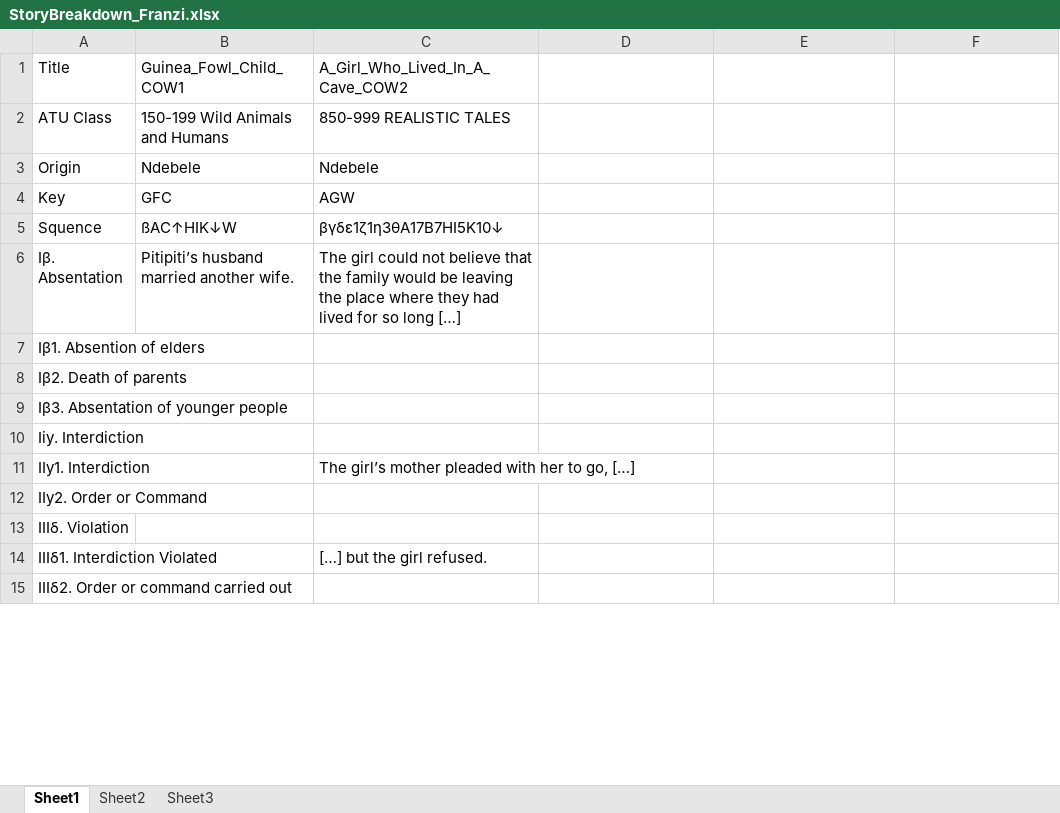
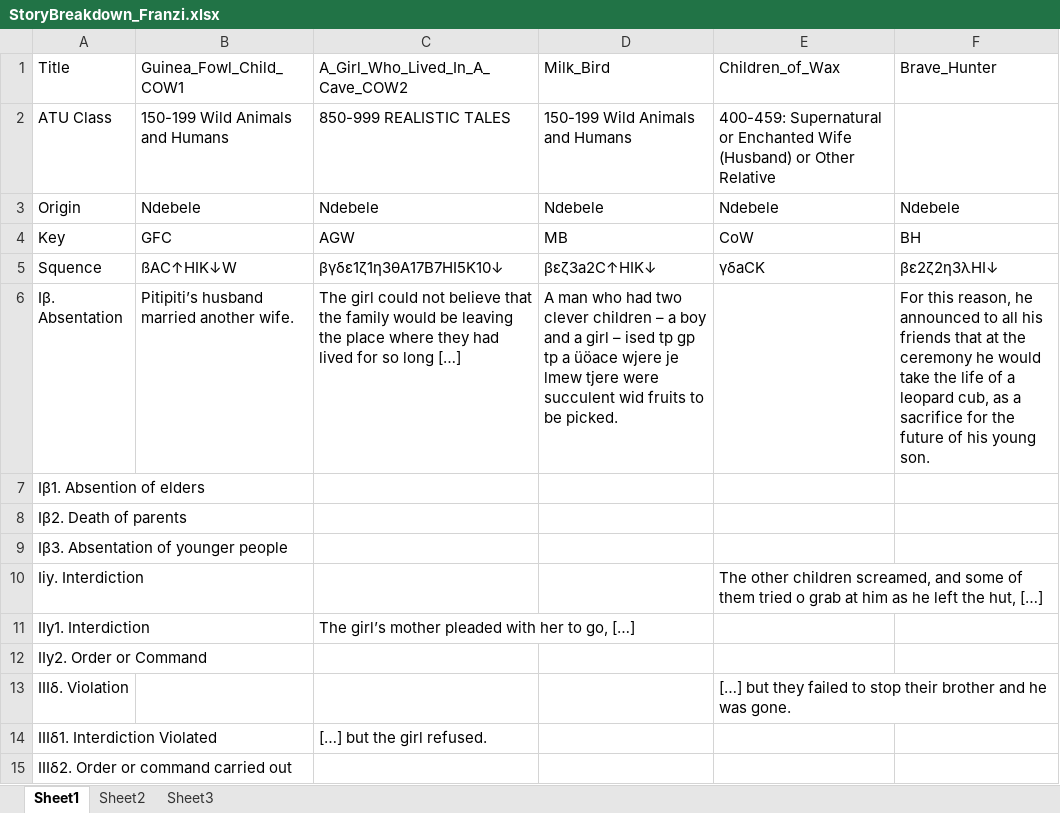
Before and after one commit to UrsaMinor17/Ontologies, an Excel workbook: StoryBreakdown_Franzi.xlsx, sheet Sheet1, drawn as a sheet; only a part is shown; values as stored, in another font and other column widths than the file's, no cell formats; the diff covers the shown part only; the diff names each change by its address in the sheet, - before the commit and + after, or states it on an @@ line.

```diff
--- a/StoryBreakdown_Franzi.xlsx (sheet Sheet1)
+++ b/StoryBreakdown_Franzi.xlsx (sheet Sheet1)
-D1: (empty)
+D1: Milk_Bird
-E1: (empty)
+E1: Children_of_Wax
-F1: (empty)
+F1: Brave_Hunter
-D2 (Milk_Bird): (empty)
+D2 (Milk_Bird): 150-199 Wild Animals and Humans
-E2 (Children_of_Wax): (empty)
+E2 (Children_of_Wax): 400-459: Supernatural or Enchanted Wife (Husband) or Other Relative
-D3 (Milk_Bird): (empty)
+D3 (Milk_Bird): Ndebele
-E3 (Children_of_Wax): (empty)
+E3 (Children_of_Wax): Ndebele
-F3 (Brave_Hunter): (empty)
+F3 (Brave_Hunter): Ndebele
-D4 (Milk_Bird): (empty)
+D4 (Milk_Bird): MB
-E4 (Children_of_Wax): (empty)
+E4 (Children_of_Wax): CoW
-F4 (Brave_Hunter): (empty)
+F4 (Brave_Hunter): BH
-D5 (Milk_Bird): (empty)
+D5 (Milk_Bird): βεζ3a2C↑HIK↓
-E5 (Children_of_Wax): (empty)
+E5 (Children_of_Wax): γδaCK
-F5 (Brave_Hunter): (empty)
+F5 (Brave_Hunter): βε2ζ2η3λHI↓
-D6 (Milk_Bird): (empty)
+D6 (Milk_Bird): A man who had two clever children – a boy and a girl – ised tp gp tp a üöace wjere je lmew tjere were succulent wid fruits to be picked.
-F6 (Brave_Hunter): (empty)
+F6 (Brave_Hunter): For this reason, he announced to all his friends that at the ceremony he would take the life of a leopard cub, as a sacrifice for the future of his young son.
-E10 (Children_of_Wax): (empty)
+E10 (Children_of_Wax): The other children screamed, and some of them tried o grab at him as he left the hut, […]
-E13 (Children_of_Wax): (empty)
+E13 (Children_of_Wax): […] but they failed to stop their brother and he was gone.
```
Also changed, not shown: 1 added row, 1 removed row and 19 edited cells elsewhere in this sheet, cell formats, 5 other files.
